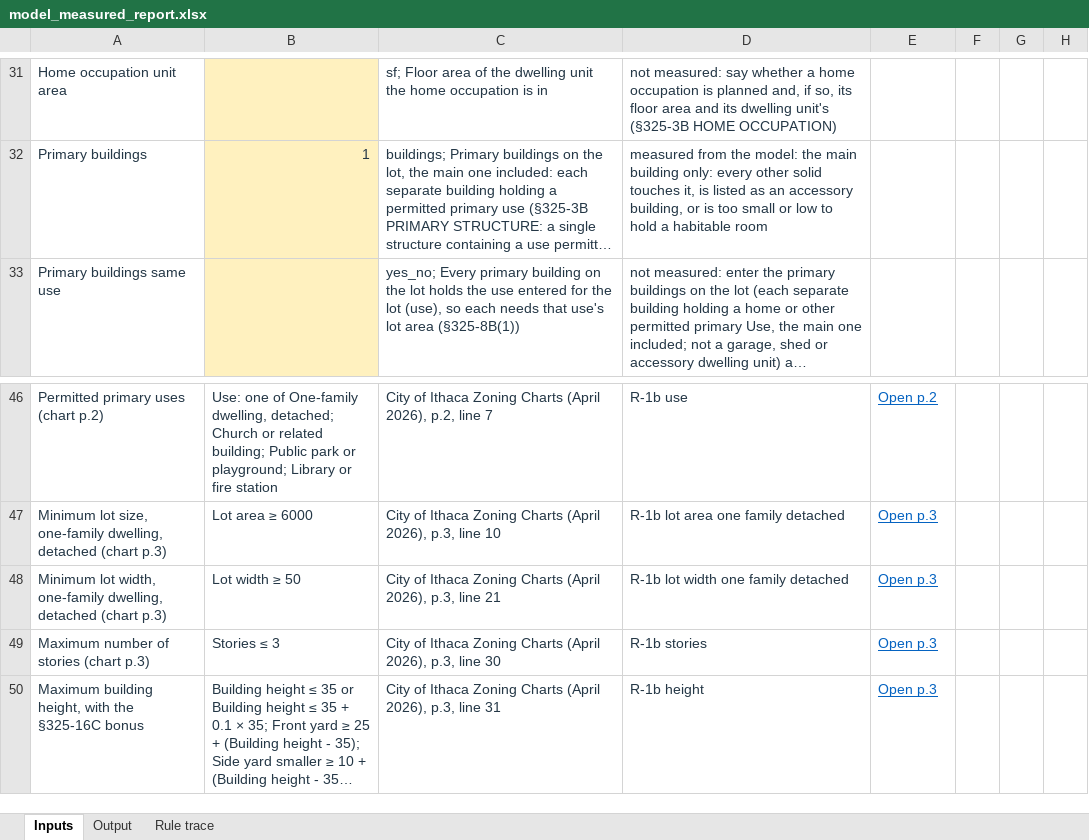
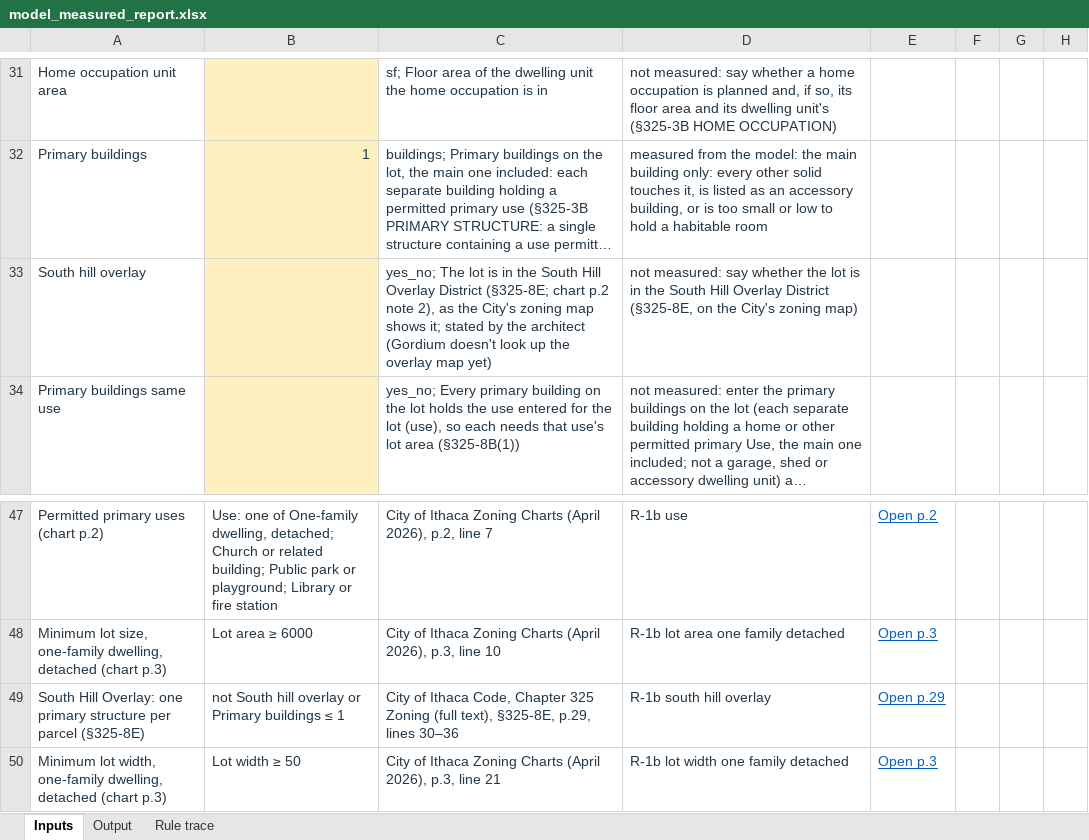
Before and after one commit to bz28/gordium, an Excel workbook: test_data/test_sites/new_york/ithaca_city/106_ithaca_rd/model_measured_report.xlsx, sheet Inputs, drawn as a sheet; only a part is shown, gaps mark what is left out; the shorter side is filled out with more unchanged rows; long unchanged cells end in …; values as stored, in another font and other column widths than the file's, no borders; the diff names each change by its address in the sheet, - before the commit and + after, or states it on an @@ line.

```diff
--- a/test_data/test_sites/new_york/ithaca_city/106_ithaca_rd/model_measured_report.xlsx (sheet Inputs)
+++ b/test_data/test_sites/new_york/ithaca_city/106_ithaca_rd/model_measured_report.xlsx (sheet Inputs)
+row 33: South hill overlay |  | yes_no; The lot is in the South Hill Overlay District (§325-8E; chart p.2 note 2), as the City's zoning map shows it; stated by the architect (Gordium doesn't look up the overlay map yet) | not measured: say whether the lot is in the South Hill Overlay District (§325-8E, on the City's zoning map)
+row 49: South Hill Overlay: one primary structure per parcel (§325-8E) | not South hill overlay or Primary buildings ≤ 1 | City of Ithaca Code, Chapter 325 Zoning (full text), §325-8E, p.29, lines 30–36 | R-1b south hill overlay | Open p.29
```
Also changed, not shown: sheet Output, sheet Rule trace, regulations/jurisdictions/new_york/ithaca_city/ithaca_city_rules.xlsx, test_data/test_sites/new_york/ithaca_city/106_ithaca_rd/spreadsheet_design_model_measured_report.xlsx, 26 other files.
